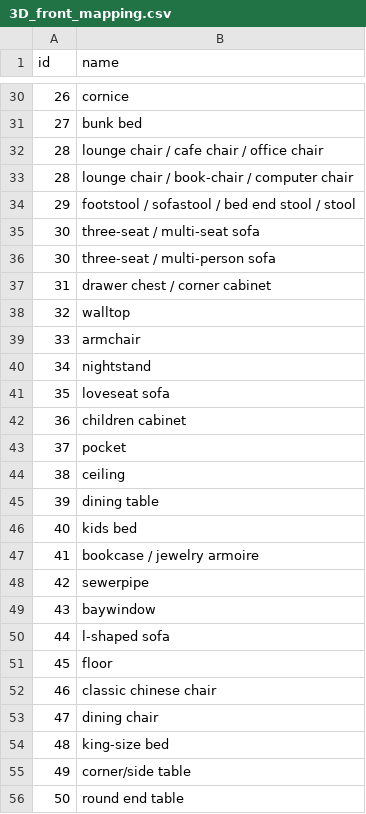
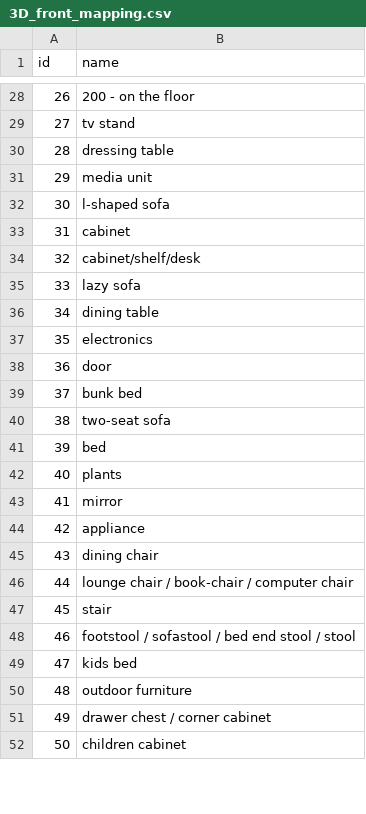
Before and after one commit to DLR-RM/BlenderProc, a CSV file: resources/front_3D/3D_front_mapping.csv, drawn as a sheet; only a part is shown, gaps mark what is left out; the diff covers the shown part only.

```diff
--- a/resources/front_3D/3D_front_mapping.csv
+++ b/resources/front_3D/3D_front_mapping.csv
@@ -30,27 +28,25 @@ id,name
-26,cornice
-27,bunk bed
-28,lounge chair / cafe chair / office chair
-28,lounge chair / book-chair / computer chair
-29,footstool / sofastool / bed end stool / stool
-30,three-seat / multi-seat sofa
-30,three-seat / multi-person sofa
-31,drawer chest / corner cabinet
-32,walltop
-33,armchair
-34,nightstand
-35,loveseat sofa
-36,children cabinet
-37,pocket
-38,ceiling
-39,dining table
-40,kids bed
-41,bookcase / jewelry armoire
-42,sewerpipe
-43,baywindow
-44,l-shaped sofa
-45,floor
-46,classic chinese chair
-47,dining chair
-48,king-size bed
-49,corner/side table
-50,round end table
+26,200 - on the floor
+27,tv stand
+28,dressing table
+29,media unit
+30,l-shaped sofa
+31,cabinet
+32,cabinet/shelf/desk
+33,lazy sofa
+34,dining table
+35,electronics
+36,door
+37,bunk bed
+38,two-seat sofa
+39,bed
+40,plants
+41,mirror
+42,appliance
+43,dining chair
+44,lounge chair / book-chair / computer chair
+45,stair
+46,footstool / sofastool / bed end stool / stool
+47,kids bed
+48,outdoor furniture
+49,drawer chest / corner cabinet
+50,children cabinet
```
Also changed, not shown: 12 removed rows and 38 edited cells elsewhere in this file, resources/front_3D/3D_front_nyu_mapping.csv, 2 other files.
